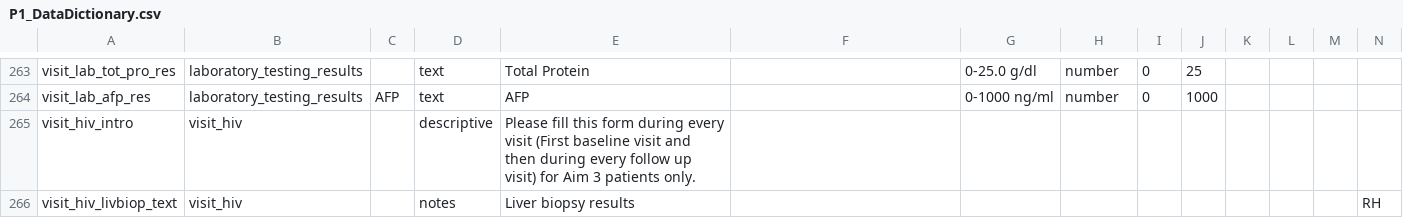
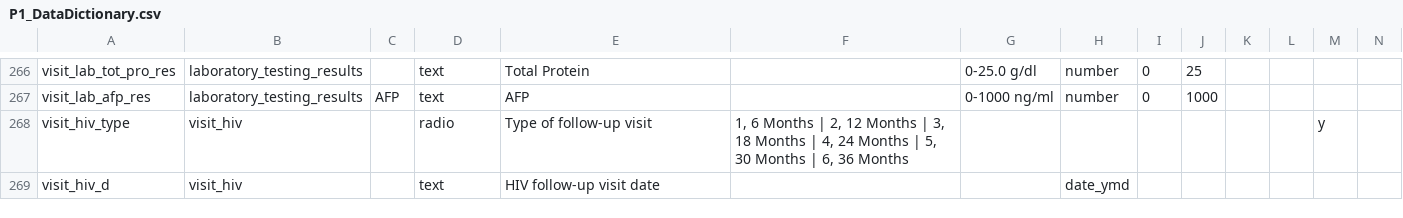
Before and after one commit to firaswehbe/U54NigeriaCode, a CSV file: config/P1_DataDictionary.csv, drawn as a sheet; only a part is shown, gaps mark what is left out; removed rows and columns are numbered as before the commit, all else as after; rows hold the shown columns only; the diff covers the shown part only; the diff names each change by its address in the sheet, - before the commit and + after, or states it on an @@ line.

Commit message:
Updated P1 Data dictionary, P1 Events2Forms, instructions to set up the REDcap database with new survival status form, Project workflow schema

```diff
--- a/config/P1_DataDictionary.csv
+++ b/config/P1_DataDictionary.csv
-row 265: visit_hiv_intro | visit_hiv |  | descriptive | Please fill this form during every visit (First baseline visit and then during every follow up visit) for Aim 3 patients only.
-row 266: visit_hiv_livbiop_text | visit_hiv |  | notes | Liver biopsy results |  |  |  |  |  |  |  |  | RH
+row 268: visit_hiv_type | visit_hiv |  | radio | Type of follow-up visit | 1, 6 Months | 2, 12 Months | 3, 18 Months | 4, 24 Months | 5, 30 Months | 6, 36 Months |  |  |  |  |  |  | y
+row 269: visit_hiv_d | visit_hiv |  | text | HIV follow-up visit date |  |  | date_ymd
```
Also changed, not shown: 8 added rows and 5 edited cells elsewhere in this file, config/P1_Events2Forms.csv, 2 other files.
